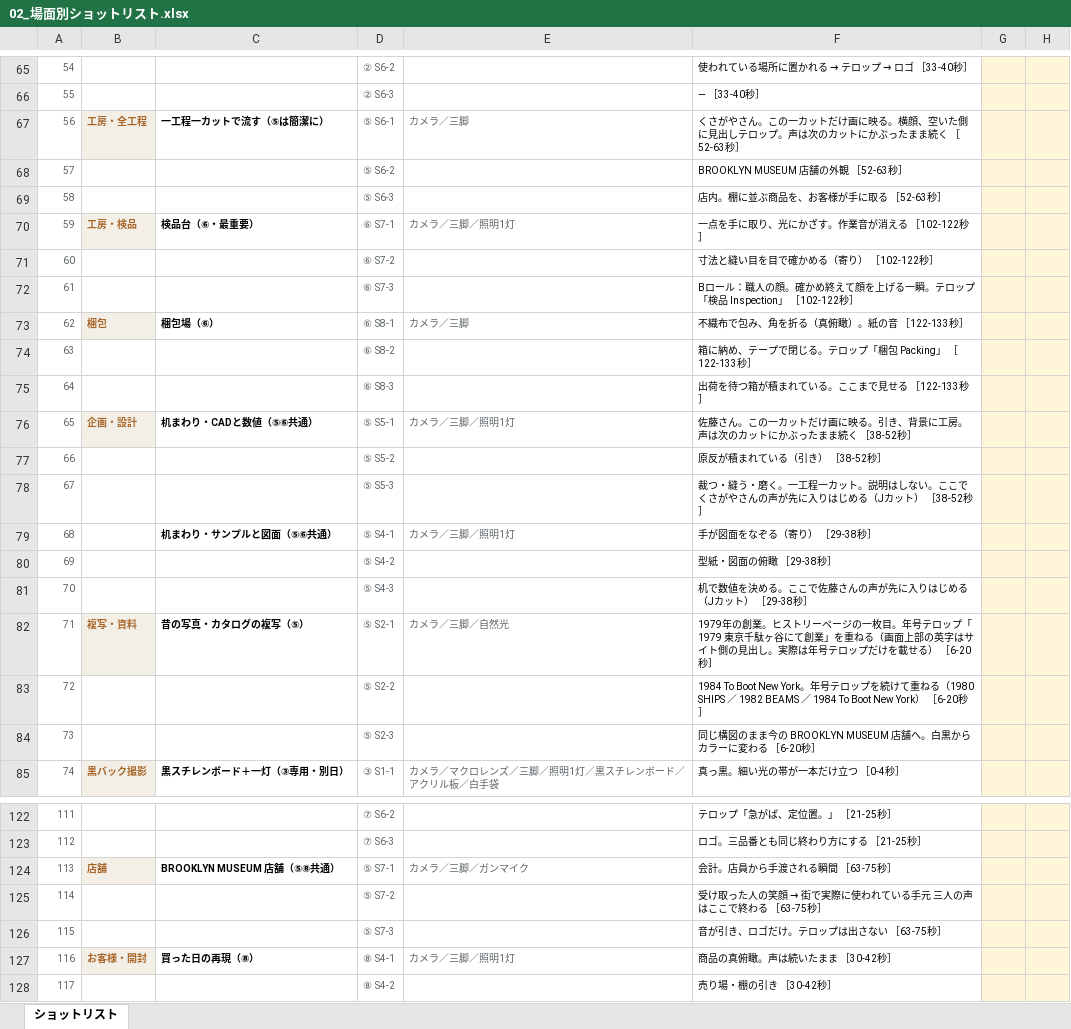
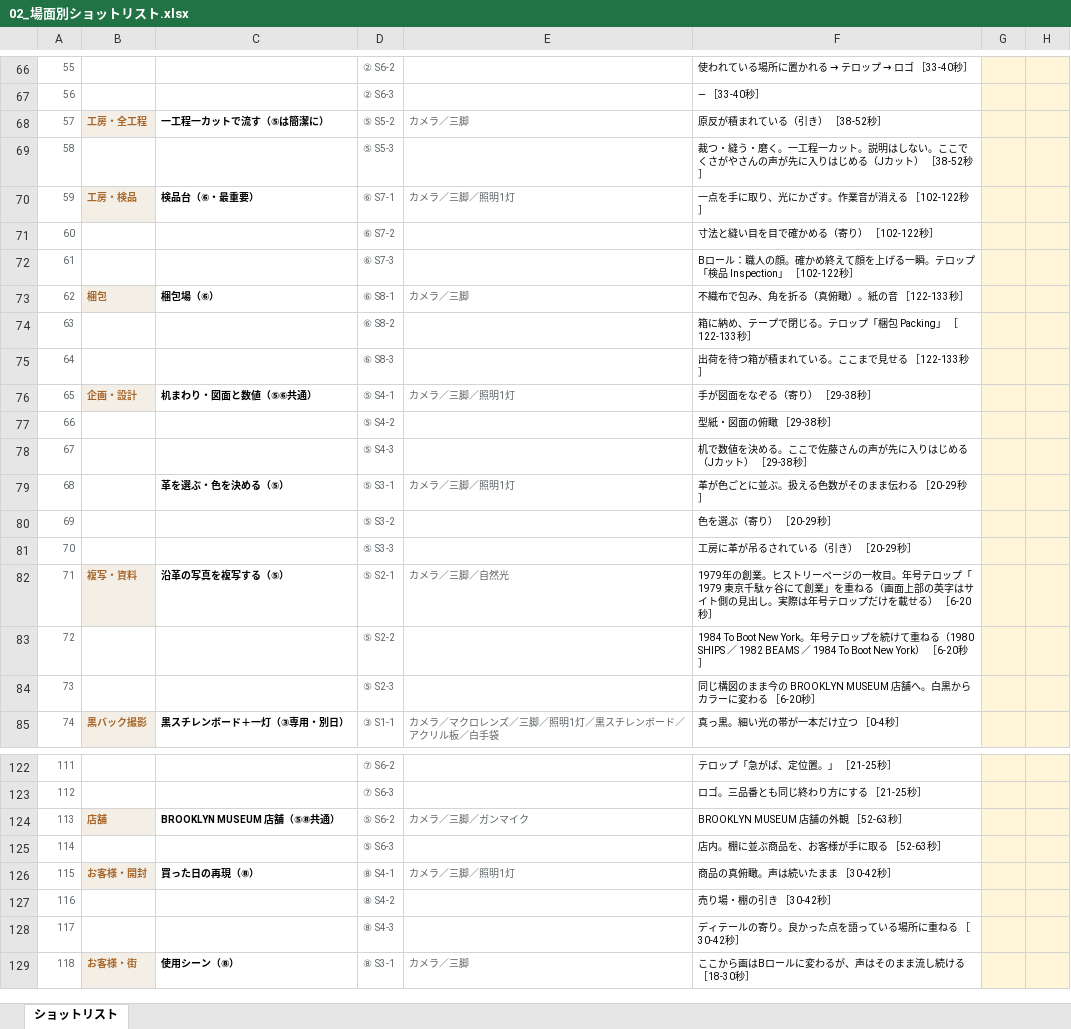
Before and after one commit to Shiori0415/dougaseisaku, an Excel workbook: pdf/02_場面別ショットリスト.xlsx, sheet ショットリスト, drawn as a sheet; only a part is shown, gaps mark what is left out; the shorter side is filled out with more unchanged rows; values as stored, in another font and other column widths than the file's, no borders; removed rows and columns are numbered as before the commit, all else as after; the diff covers the shown part only; the diff names each change by its address in the sheet, - before the commit and + after, or states it on an @@ line.

```diff
--- a/pdf/02_場面別ショットリスト.xlsx (sheet ショットリスト)
+++ b/pdf/02_場面別ショットリスト.xlsx (sheet ショットリスト)
@@ column A renumbered from row 13 down @@
-D68: ⑤ S6-1
+D68: ⑤ S5-2
-F68: くさがやさん。この一カットだけ画に映る。横顔、空いた側に見出しテロップ。声は次のカットにかぶったまま続く ［52-63秒］
+F68: 原反が積まれている（引き） ［38-52秒］
-row 68: 57 |  |  | ⑤ S6-2 |  | BROOKLYN MUSEUM 店舗の外観 ［52-63秒］
@@ row 78 moved to row 69: 58 @@
-row 76: 65 | 企画・設計 | 机まわり・CADと数値（⑤⑥共通） | ⑤ S5-1 | カメラ／三脚／照明1灯 | 佐藤さん。この一カットだけ画に映る。引き、背景に工房。声は次のカットにかぶったまま続く ［38-52秒］
-row 77: 66 |  |  | ⑤ S5-2 |  | 原反が積まれている（引き） ［38-52秒］
-B76: (empty)
+B76: 企画・設計
-B76 fill: none
+B76 fill: #F3EFE7
-C76: 机まわり・サンプルと図面（⑤⑥共通）
+C76: 机まわり・図面と数値（⑤⑥共通）
+row 79: 68 |  | 革を選ぶ・色を決める（⑤） | ⑤ S3-1 | カメラ／三脚／照明1灯 | 革が色ごとに並ぶ。扱える色数がそのまま伝わる ［20-29秒］
@@ row 18 moved to row 80: 69 @@
@@ row 19 moved to row 81: 70 @@
-C82: 昔の写真・カタログの複写（⑤）
+C82: 沿革の写真を複写する（⑤）
-D124: ⑤ S7-1
+D124: ⑤ S6-2
-F124: 会計。店員から手渡される瞬間 ［63-75秒］
+F124: BROOKLYN MUSEUM 店舗の外観 ［52-63秒］
-row 125: 114 |  |  | ⑤ S7-2 |  | 受け取った人の笑顔 → 街で実際に使われている手元 三人の声はここで終わる ［63-75秒］
-row 126: 115 |  |  | ⑤ S7-3 |  | 音が引き、ロゴだけ。テロップは出さない ［63-75秒］
@@ row 69 moved to row 125: 114 @@
```
Also changed, not shown: 10 added rows, 2 removed rows, 7 edited cells and cell formats elsewhere in this sheet, 4 other files.
